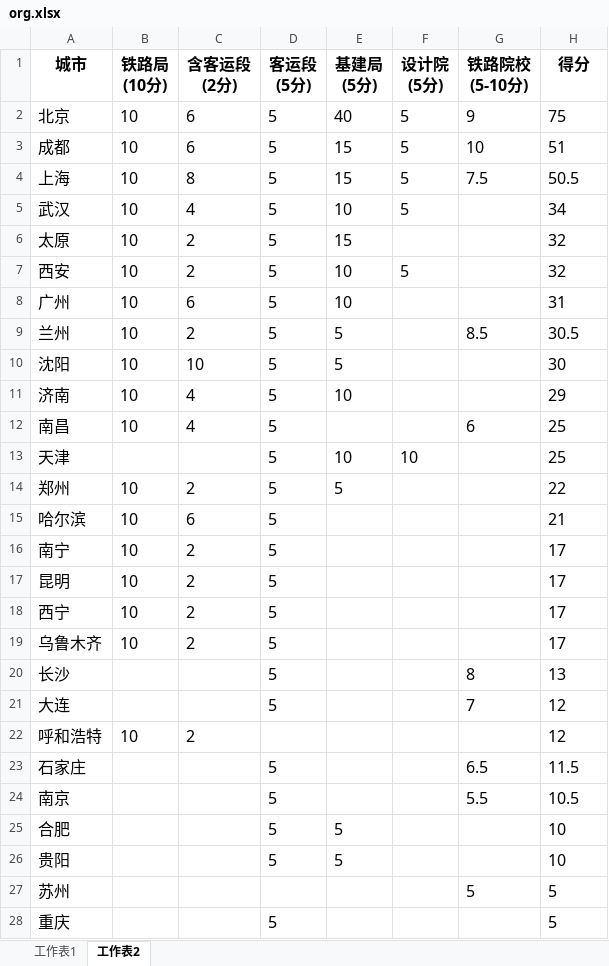
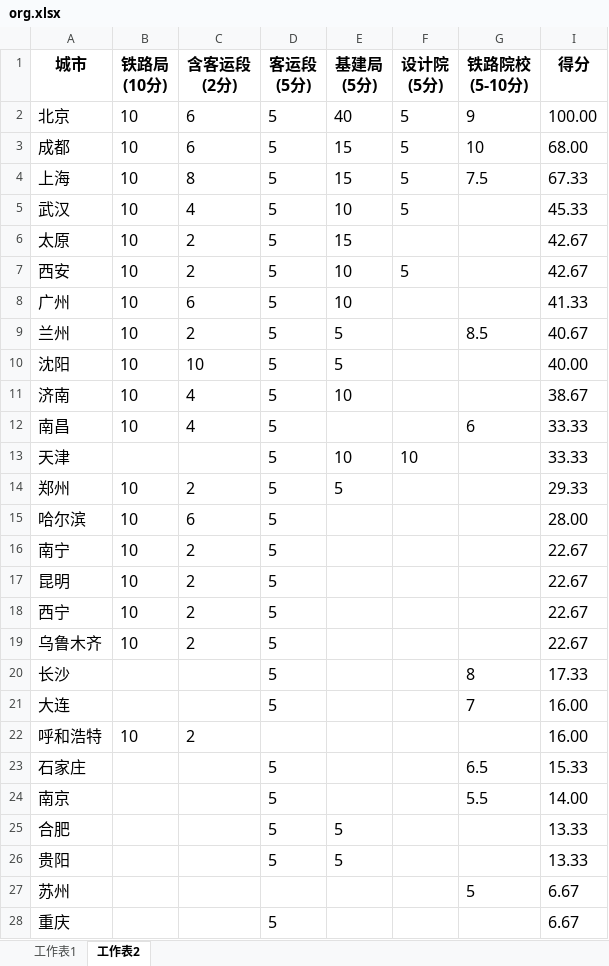
Before and after one commit to soneway/city-rank, an Excel workbook: railway/org.xlsx, sheet 工作表2, drawn as a sheet; only a part is shown; values as stored, in another font and other column widths than the file's, no borders; addresses are those after the commit; the diff covers the shown part only; the diff names each change by its address in the sheet, - before the commit and + after, or states it on an @@ line.

```diff
--- a/railway/org.xlsx (sheet 工作表2)
+++ b/railway/org.xlsx (sheet 工作表2)
-I2 (得分): 75
+I2 (得分): 100.00
-I3 (得分): 51
+I3 (得分): 68.00
-I4 (得分): 50.5
+I4 (得分): 67.33
-I5 (得分): 34
+I5 (得分): 45.33
-I6:I7 (得分): 32
+I6:I7 (得分): 42.67
-I8 (得分): 31
+I8 (得分): 41.33
-I9 (得分): 30.5
+I9 (得分): 40.67
-I10 (得分): 30
+I10 (得分): 40.00
-I11 (得分): 29
+I11 (得分): 38.67
-I12:I13 (得分): 25
+I12:I13 (得分): 33.33
-I14 (得分): 22
+I14 (得分): 29.33
-I15 (得分): 21
+I15 (得分): 28.00
-I16:I19 (得分): 17
+I16:I19 (得分): 22.67
-I20 (得分): 13
+I20 (得分): 17.33
-I21:I22 (得分): 12
+I21:I22 (得分): 16.00
-I23 (得分): 11.5
+I23 (得分): 15.33
-I24 (得分): 10.5
+I24 (得分): 14.00
-I25:I26 (得分): 10
+I25:I26 (得分): 13.33
-I27:I28 (得分): 5
+I27:I28 (得分): 6.67
```
Also changed, not shown: 19 edited cells elsewhere in this sheet, railway/count.xlsx, railway/crh.xlsx, 2 other files.
